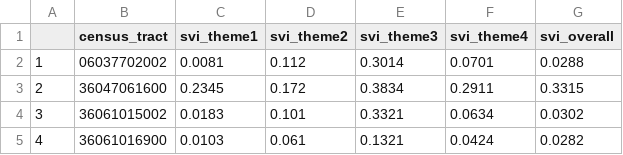
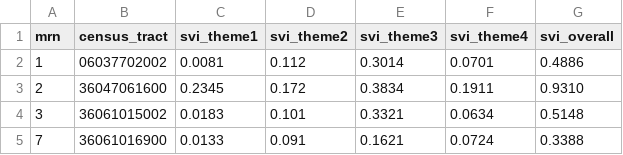
Before and after one commit to higgi13425/medicaldata, a CSV file: data-raw/join_data/sdoh.csv, drawn as a sheet.

Commit message:
updated raw sdoh, bp, labs for merge

```diff
--- a/data-raw/join_data/sdoh.csv
+++ b/data-raw/join_data/sdoh.csv
@@ -1,5 +1,5 @@
-"","census_tract","svi_theme1","svi_theme2","svi_theme3","svi_theme4","svi_overall"
-"1","06037702002",0.0081,0.112,0.3014,0.0701,0.0288
-"2","36047061600",0.2345,0.172,0.3834,0.2911,0.3315
-"3","36061015002",0.0183,0.101,0.3321,0.0634,0.0302
-"4","36061016900",0.0103,0.061,0.1321,0.0424,0.0282
+"mrn","census_tract","svi_theme1","svi_theme2","svi_theme3","svi_theme4","svi_overall"
+"1","06037702002",0.0081,0.112,0.3014,0.0701,0.4886
+"2","36047061600",0.2345,0.172,0.3834,0.1911,0.9310
+"3","36061015002",0.0183,0.101,0.3321,0.0634,0.5148
+"7","36061016900",0.0133,0.091,0.1621,0.0724,0.3388
```
Also changed, not shown: 3 other files.
